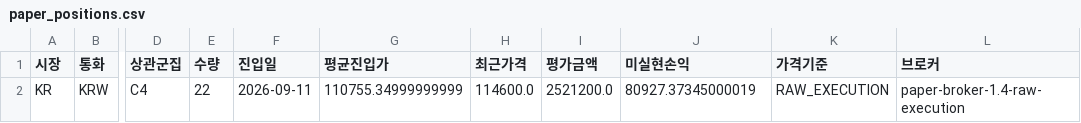
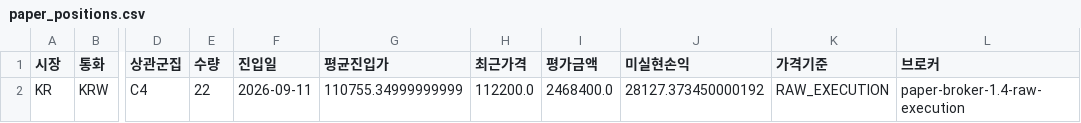
Before and after one commit to dg4200355-arch/apex-ai-trading-bot, a CSV file: reports/paper_positions.csv, drawn as a sheet; only a part is shown, gaps mark what is left out; the diff names each change by its address in the sheet, - before the commit and + after, or states it on an @@ line.

```diff
--- a/reports/paper_positions.csv
+++ b/reports/paper_positions.csv
-H2 (최근가격): 114600.0
+H2 (최근가격): 112200.0
-I2 (평가금액): 2521200.0
+I2 (평가금액): 2468400.0
-J2 (미실현손익): 80927.37345000019
+J2 (미실현손익): 28127.373450000192
```
Also changed, not shown: reports/paper_account.csv, reports/paper_forward.csv, 7 other files.
